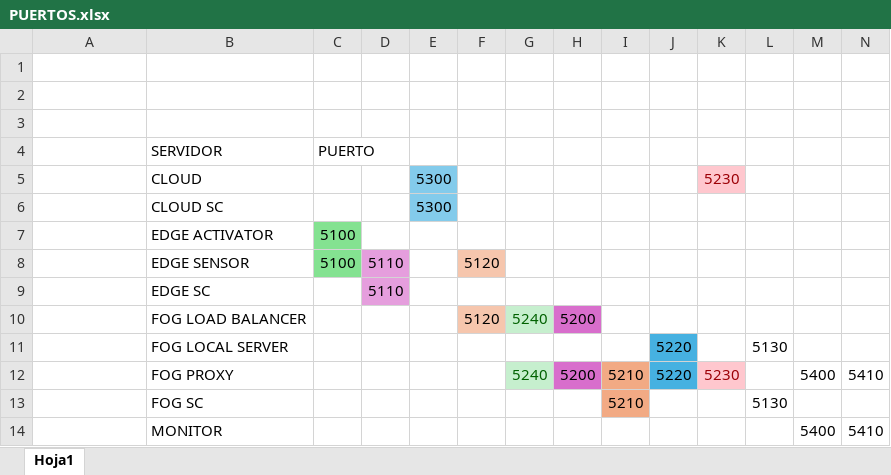
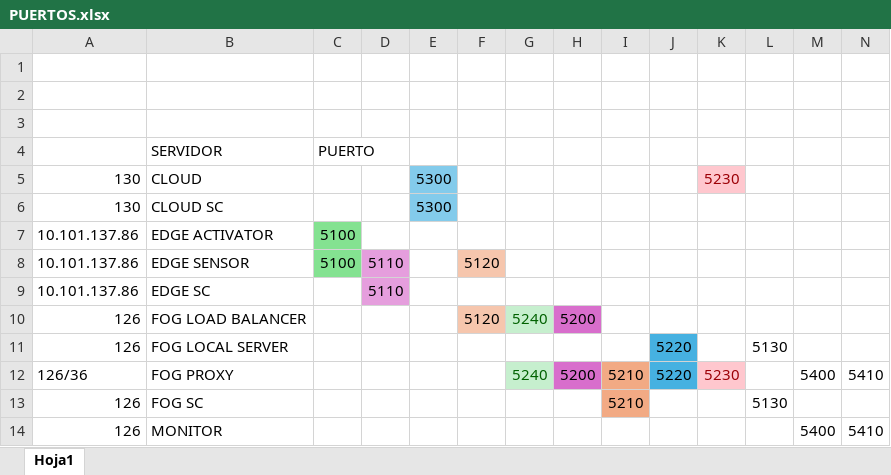
Before and after one commit to el-sebas-galeano/CLOUD-FOG-EDGE, an Excel workbook: PUERTOS.xlsx, sheet Hoja1, drawn as a sheet; values as stored, in another font and other column widths than the file's, no borders; the diff names each change by its address in the sheet, - before the commit and + after, or states it on an @@ line.

Commit message:
Update PUERTOS.xlsx

```diff
--- a/PUERTOS.xlsx (sheet Hoja1)
+++ b/PUERTOS.xlsx (sheet Hoja1)
-A5:A6: (empty)
+A5:A6: 130
-A7:A9: (empty)
+A7:A9: 10.101.137.86
-A10:A11: (empty)
+A10:A11: 126
-A12: (empty)
+A12: 126/36
-A13:A14: (empty)
+A13:A14: 126
```
